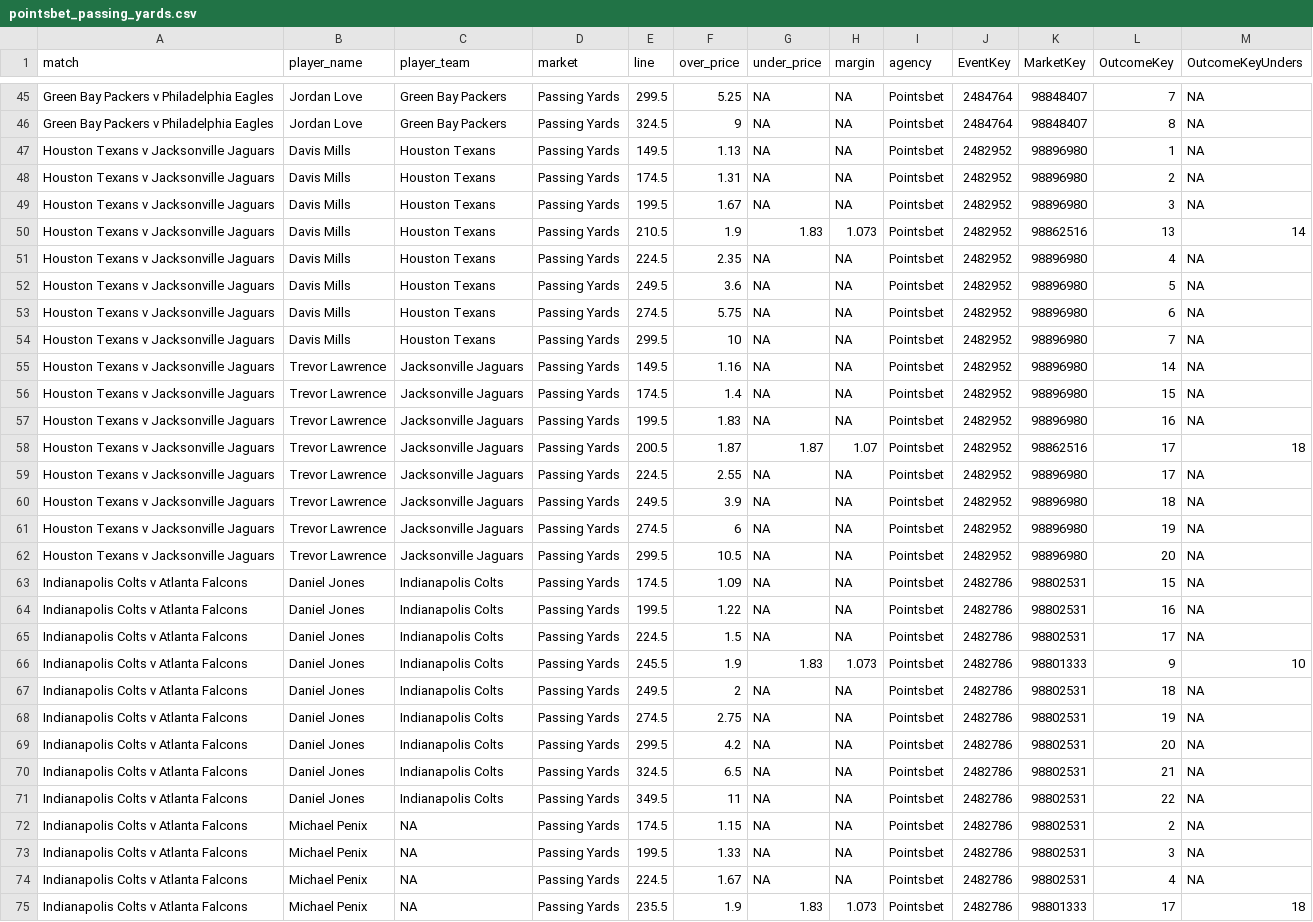
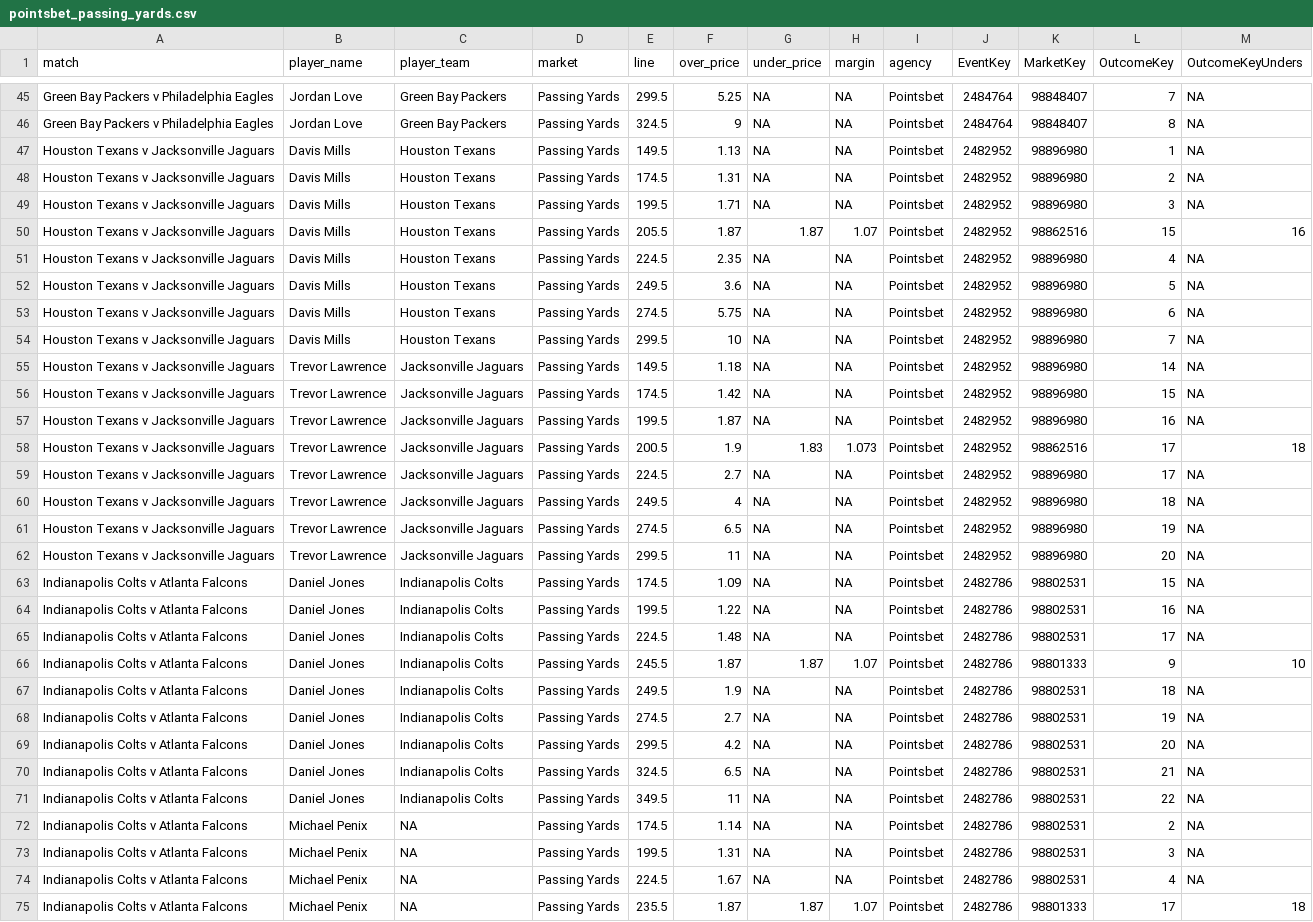
Before and after one commit to jamesbrown1417/NFL, a CSV file: Data/scraped_odds/pointsbet_passing_yards.csv, drawn as a sheet; only a part is shown, gaps mark what is left out; the diff covers the shown part only.

```diff
--- a/Data/scraped_odds/pointsbet_passing_yards.csv
+++ b/Data/scraped_odds/pointsbet_passing_yards.csv
@@ -48,4 +48,4 @@ Houston Texans v Jacksonville Jaguars,Davis Mills,Houston Texans,Passing Yards,1
 Houston Texans v Jacksonville Jaguars,Davis Mills,Houston Texans,Passing Yards,174.5,1.31,NA,NA,Pointsbet,2482952,98896980,2,NA
-Houston Texans v Jacksonville Jaguars,Davis Mills,Houston Texans,Passing Yards,199.5,1.67,NA,NA,Pointsbet,2482952,98896980,3,NA
-Houston Texans v Jacksonville Jaguars,Davis Mills,Houston Texans,Passing Yards,210.5,1.9,1.83,1.073,Pointsbet,2482952,98862516,13,14
+Houston Texans v Jacksonville Jaguars,Davis Mills,Houston Texans,Passing Yards,199.5,1.71,NA,NA,Pointsbet,2482952,98896980,3,NA
+Houston Texans v Jacksonville Jaguars,Davis Mills,Houston Texans,Passing Yards,205.5,1.87,1.87,1.07,Pointsbet,2482952,98862516,15,16
 Houston Texans v Jacksonville Jaguars,Davis Mills,Houston Texans,Passing Yards,224.5,2.35,NA,NA,Pointsbet,2482952,98896980,4,NA
@@ -54,16 +54,16 @@ Houston Texans v Jacksonville Jaguars,Davis Mills,Houston Texans,Passing Yards,2
 Houston Texans v Jacksonville Jaguars,Davis Mills,Houston Texans,Passing Yards,299.5,10,NA,NA,Pointsbet,2482952,98896980,7,NA
-Houston Texans v Jacksonville Jaguars,Trevor Lawrence,Jacksonville Jaguars,Passing Yards,149.5,1.16,NA,NA,Pointsbet,2482952,98896980,14,NA
-Houston Texans v Jacksonville Jaguars,Trevor Lawrence,Jacksonville Jaguars,Passing Yards,174.5,1.4,NA,NA,Pointsbet,2482952,98896980,15,NA
-Houston Texans v Jacksonville Jaguars,Trevor Lawrence,Jacksonville Jaguars,Passing Yards,199.5,1.83,NA,NA,Pointsbet,2482952,98896980,16,NA
-Houston Texans v Jacksonville Jaguars,Trevor Lawrence,Jacksonville Jaguars,Passing Yards,200.5,1.87,1.87,1.07,Pointsbet,2482952,98862516,17,18
-Houston Texans v Jacksonville Jaguars,Trevor Lawrence,Jacksonville Jaguars,Passing Yards,224.5,2.55,NA,NA,Pointsbet,2482952,98896980,17,NA
-Houston Texans v Jacksonville Jaguars,Trevor Lawrence,Jacksonville Jaguars,Passing Yards,249.5,3.9,NA,NA,Pointsbet,2482952,98896980,18,NA
-Houston Texans v Jacksonville Jaguars,Trevor Lawrence,Jacksonville Jaguars,Passing Yards,274.5,6,NA,NA,Pointsbet,2482952,98896980,19,NA
-Houston Texans v Jacksonville Jaguars,Trevor Lawrence,Jacksonville Jaguars,Passing Yards,299.5,10.5,NA,NA,Pointsbet,2482952,98896980,20,NA
+Houston Texans v Jacksonville Jaguars,Trevor Lawrence,Jacksonville Jaguars,Passing Yards,149.5,1.18,NA,NA,Pointsbet,2482952,98896980,14,NA
+Houston Texans v Jacksonville Jaguars,Trevor Lawrence,Jacksonville Jaguars,Passing Yards,174.5,1.42,NA,NA,Pointsbet,2482952,98896980,15,NA
+Houston Texans v Jacksonville Jaguars,Trevor Lawrence,Jacksonville Jaguars,Passing Yards,199.5,1.87,NA,NA,Pointsbet,2482952,98896980,16,NA
+Houston Texans v Jacksonville Jaguars,Trevor Lawrence,Jacksonville Jaguars,Passing Yards,200.5,1.9,1.83,1.073,Pointsbet,2482952,98862516,17,18
+Houston Texans v Jacksonville Jaguars,Trevor Lawrence,Jacksonville Jaguars,Passing Yards,224.5,2.7,NA,NA,Pointsbet,2482952,98896980,17,NA
+Houston Texans v Jacksonville Jaguars,Trevor Lawrence,Jacksonville Jaguars,Passing Yards,249.5,4,NA,NA,Pointsbet,2482952,98896980,18,NA
+Houston Texans v Jacksonville Jaguars,Trevor Lawrence,Jacksonville Jaguars,Passing Yards,274.5,6.5,NA,NA,Pointsbet,2482952,98896980,19,NA
+Houston Texans v Jacksonville Jaguars,Trevor Lawrence,Jacksonville Jaguars,Passing Yards,299.5,11,NA,NA,Pointsbet,2482952,98896980,20,NA
 Indianapolis Colts v Atlanta Falcons,Daniel Jones,Indianapolis Colts,Passing Yards,174.5,1.09,NA,NA,Pointsbet,2482786,98802531,15,NA
 Indianapolis Colts v Atlanta Falcons,Daniel Jones,Indianapolis Colts,Passing Yards,199.5,1.22,NA,NA,Pointsbet,2482786,98802531,16,NA
-Indianapolis Colts v Atlanta Falcons,Daniel Jones,Indianapolis Colts,Passing Yards,224.5,1.5,NA,NA,Pointsbet,2482786,98802531,17,NA
-Indianapolis Colts v Atlanta Falcons,Daniel Jones,Indianapolis Colts,Passing Yards,245.5,1.9,1.83,1.073,Pointsbet,2482786,98801333,9,10
-Indianapolis Colts v Atlanta Falcons,Daniel Jones,Indianapolis Colts,Passing Yards,249.5,2,NA,NA,Pointsbet,2482786,98802531,18,NA
-Indianapolis Colts v Atlanta Falcons,Daniel Jones,Indianapolis Colts,Passing Yards,274.5,2.75,NA,NA,Pointsbet,2482786,98802531,19,NA
+Indianapolis Colts v Atlanta Falcons,Daniel Jones,Indianapolis Colts,Passing Yards,224.5,1.48,NA,NA,Pointsbet,2482786,98802531,17,NA
+Indianapolis Colts v Atlanta Falcons,Daniel Jones,Indianapolis Colts,Passing Yards,245.5,1.87,1.87,1.07,Pointsbet,2482786,98801333,9,10
+Indianapolis Colts v Atlanta Falcons,Daniel Jones,Indianapolis Colts,Passing Yards,249.5,1.9,NA,NA,Pointsbet,2482786,98802531,18,NA
+Indianapolis Colts v Atlanta Falcons,Daniel Jones,Indianapolis Colts,Passing Yards,274.5,2.7,NA,NA,Pointsbet,2482786,98802531,19,NA
 Indianapolis Colts v Atlanta Falcons,Daniel Jones,Indianapolis Colts,Passing Yards,299.5,4.2,NA,NA,Pointsbet,2482786,98802531,20,NA
@@ -71,5 +71,5 @@ Indianapolis Colts v Atlanta Falcons,Daniel Jones,Indianapolis Colts,Passing Yar
 Indianapolis Colts v Atlanta Falcons,Daniel Jones,Indianapolis Colts,Passing Yards,349.5,11,NA,NA,Pointsbet,2482786,98802531,22,NA
-Indianapolis Colts v Atlanta Falcons,Michael Penix,NA,Passing Yards,174.5,1.15,NA,NA,Pointsbet,2482786,98802531,2,NA
-Indianapolis Colts v Atlanta Falcons,Michael Penix,NA,Passing Yards,199.5,1.33,NA,NA,Pointsbet,2482786,98802531,3,NA
+Indianapolis Colts v Atlanta Falcons,Michael Penix,NA,Passing Yards,174.5,1.14,NA,NA,Pointsbet,2482786,98802531,2,NA
+Indianapolis Colts v Atlanta Falcons,Michael Penix,NA,Passing Yards,199.5,1.31,NA,NA,Pointsbet,2482786,98802531,3,NA
 Indianapolis Colts v Atlanta Falcons,Michael Penix,NA,Passing Yards,224.5,1.67,NA,NA,Pointsbet,2482786,98802531,4,NA
-Indianapolis Colts v Atlanta Falcons,Michael Penix,NA,Passing Yards,235.5,1.9,1.83,1.073,Pointsbet,2482786,98801333,17,18
+Indianapolis Colts v Atlanta Falcons,Michael Penix,NA,Passing Yards,235.5,1.87,1.87,1.07,Pointsbet,2482786,98801333,17,18
```
Also changed, not shown: 1 removed row and 27 edited cells elsewhere in this file, Data/scraped_odds/pointsbet_receiving_yards.csv, Data/scraped_odds/pointsbet_rushing_attempts.csv, 54 other files.
